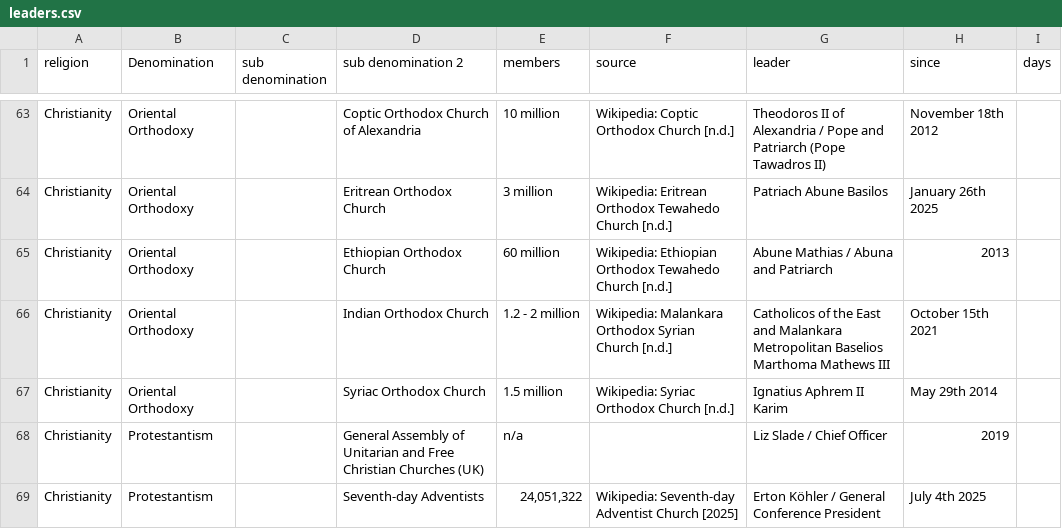
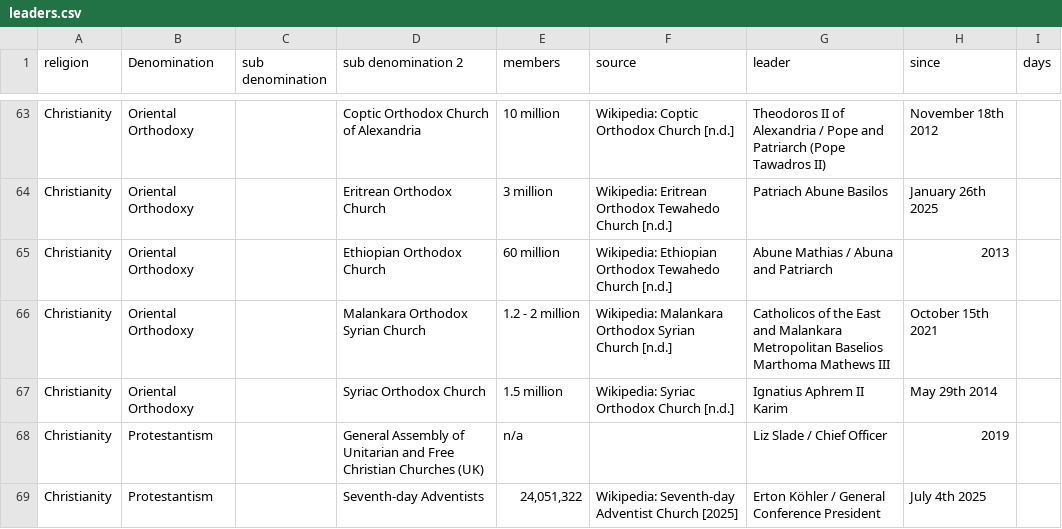
Before and after one commit to vimal7890/vimal, a CSV file: leaders.csv, drawn as a sheet; only a part is shown, gaps mark what is left out.

```diff
--- a/leaders.csv
+++ b/leaders.csv
@@ -65,3 +65,3 @@ Christianity,Oriental Orthodoxy,,Eritrean Orthodox Church,3 million,Wikipedia: E
 Christianity,Oriental Orthodoxy,,Ethiopian Orthodox Church,60 million,Wikipedia: Ethiopian Orthodox Tewahedo Church [n.d.],Abune Mathias / Abuna and Patriarch,2013,
-Christianity,Oriental Orthodoxy,,Indian Orthodox Church,1.2 - 2 million,Wikipedia: Malankara Orthodox Syrian Church [n.d.],Catholicos of the East and Malankara Metropolitan Baselios Marthoma Mathews III,October 15th 2021,
+Christianity,Oriental Orthodoxy,,Malankara Orthodox Syrian Church,1.2 - 2 million,Wikipedia: Malankara Orthodox Syrian Church [n.d.],Catholicos of the East and Malankara Metropolitan Baselios Marthoma Mathews III,October 15th 2021,
 Christianity,Oriental Orthodoxy,,Syriac Orthodox Church,1.5 million,Wikipedia: Syriac Orthodox Church [n.d.],Ignatius Aphrem II Karim,May 29th 2014,
```
Also changed, not shown: leaders-research-log.csv, 2 other files.
